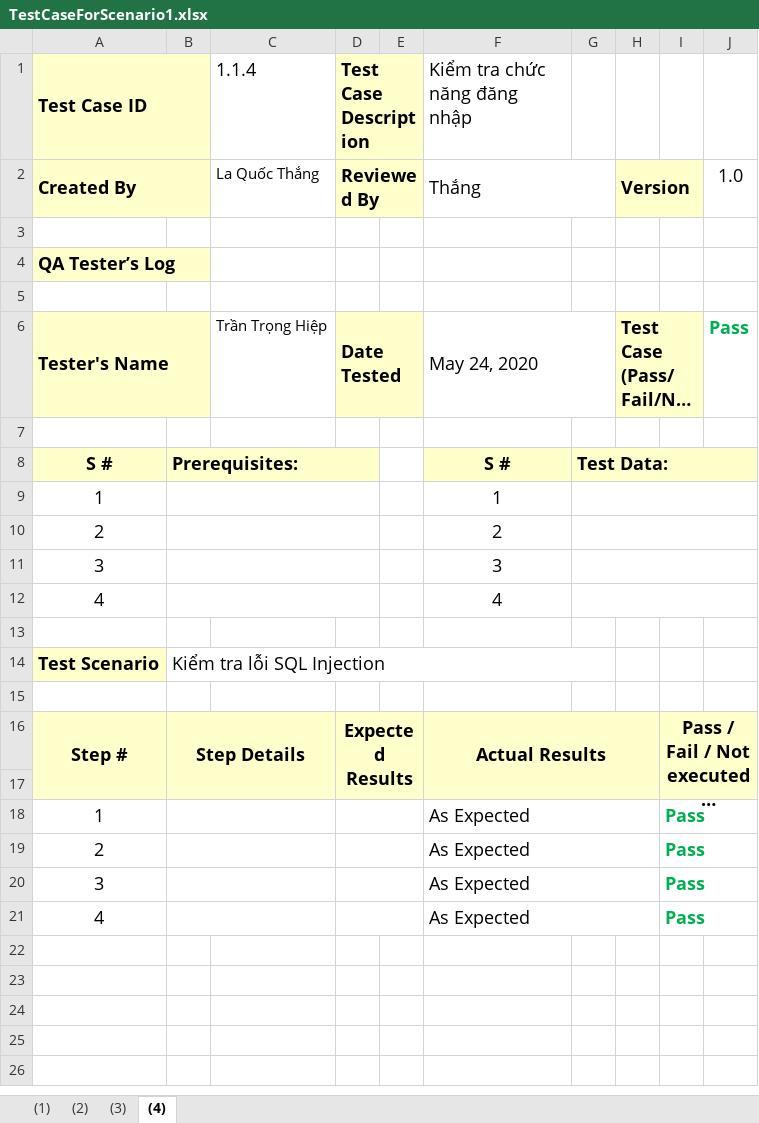
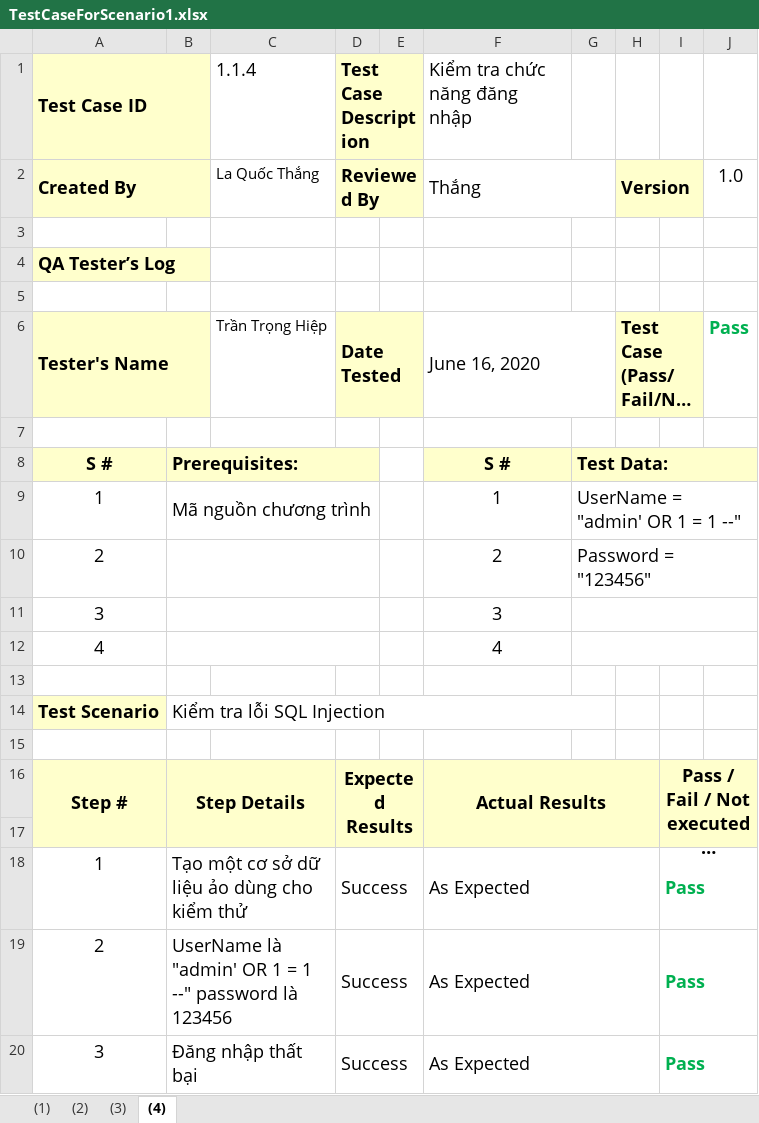
Before and after one commit to quocthang0507/KiemThuPhanMem, an Excel workbook: Nhóm/TestCaseForScenario1.xlsx, sheet (4), drawn as a sheet; long unchanged cells end in …; values as stored, in another font and other column widths than the file's, no borders; the diff names each change by its address in the sheet, - before the commit and + after, or states it on an @@ line.

```diff
--- a/Nhóm/TestCaseForScenario1.xlsx (sheet (4))
+++ b/Nhóm/TestCaseForScenario1.xlsx (sheet (4))
-F6 (Kiểm tra chức năng đăng nhập): May 24, 2020
+F6 (Kiểm tra chức năng đăng nhập): June 16, 2020
-B9: (empty)
+B9: Mã nguồn chương trình
-G9: (empty)
+G9: UserName = "admin' OR 1 = 1 --"
-G10: (empty)
+G10: Password = "123456"
-B18: (empty)
+B18: Tạo một cơ sở dữ liệu ảo dùng cho kiểm thử
-D18:D20 (Test Case Description): (empty)
+D18:D20 (Test Case Description): Success
-B19: (empty)
+B19: UserName là "admin' OR 1 = 1 --" password là 123456
-B20: (empty)
+B20: Đăng nhập thất bại
-row 21: 4 |  |  |  |  | As Expected |  |  | Pass
```
Also changed, not shown: sheet (2), sheet (1), sheet (3), Nhóm/TestCaseForScenario2.xlsx, Nhóm/TestCaseForScenario3.xlsx, 3 other files.
